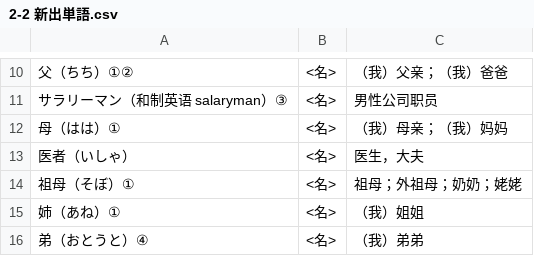
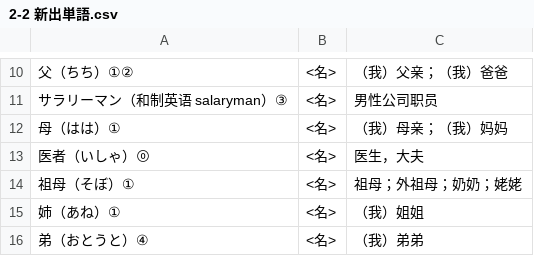
Before and after one commit to ihnfsax/zonghe-riyu-vocabulary, a CSV file: volume-1/2-2/2-2 新出単語.csv, drawn as a sheet; only a part is shown, gaps mark what is left out.

```diff
--- a/volume-1/2-2/2-2 新出単語.csv
+++ b/volume-1/2-2/2-2 新出単語.csv
@@ -12,3 +12,3 @@
 母（はは）①,<名>,（我）母亲；（我）妈妈
-医者（いしゃ）,<名>,医生，大夫
+医者（いしゃ）⓪,<名>,医生，大夫
 祖母（そぼ）①,<名>,祖母；外祖母；奶奶；姥姥
```
Also changed, not shown: volume-1/2-3/2-3 練習用単語.csv, volume-1/3-1/3-1 新出単語.csv, 24 other files.
